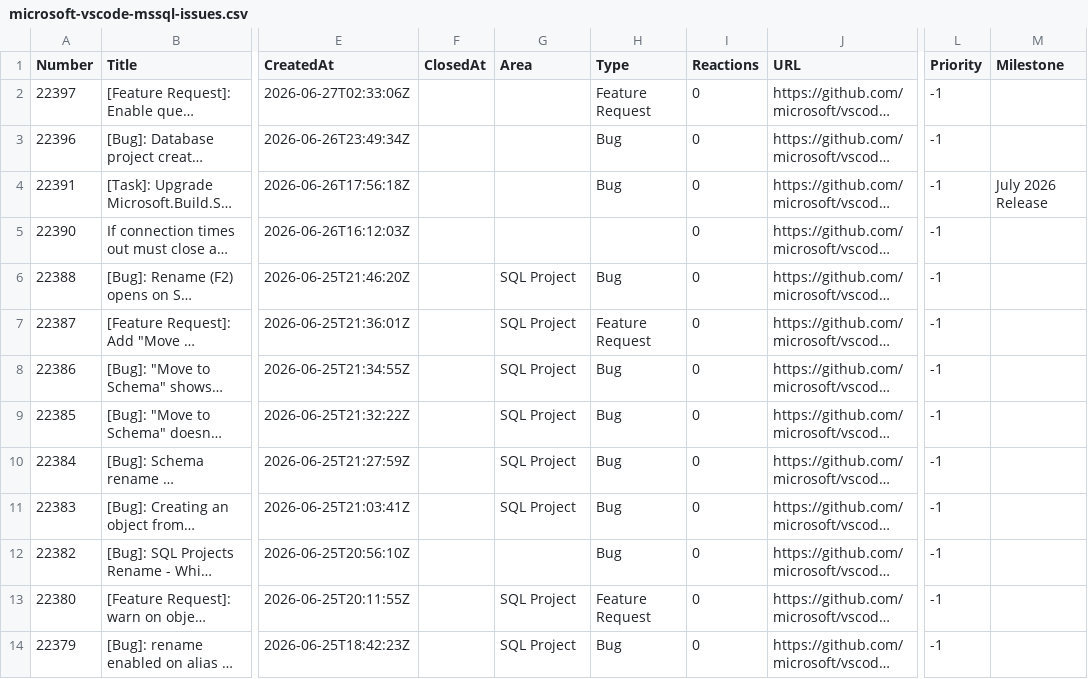
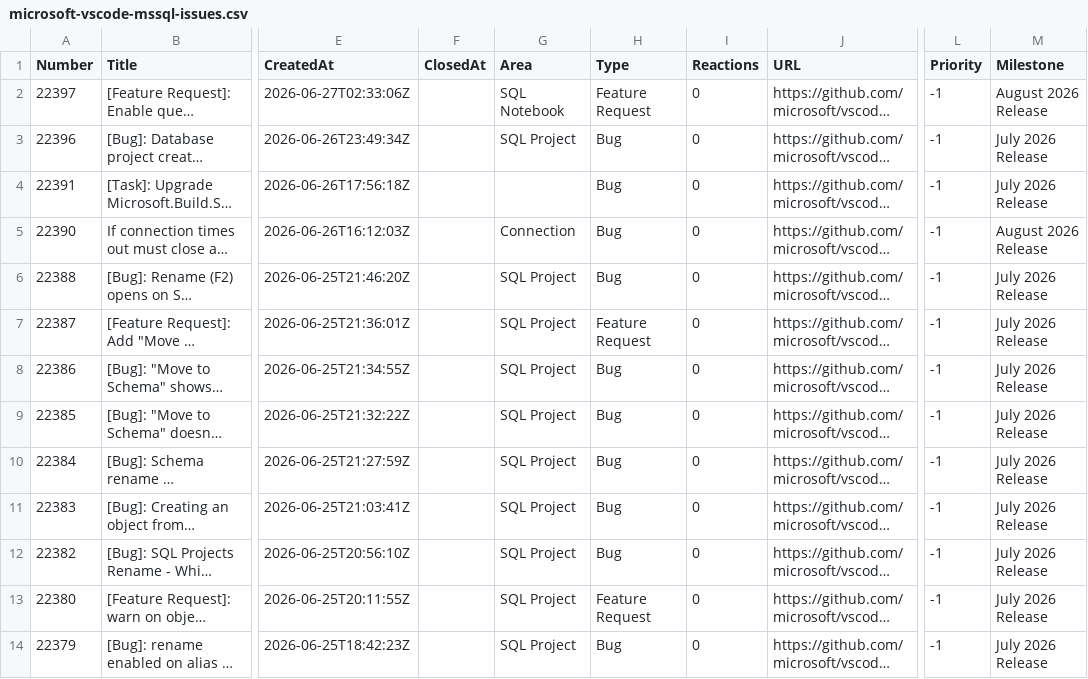
Before and after one commit to aasimkhan30/vscode-mssql-issues, a CSV file: microsoft-vscode-mssql-issues.csv, drawn as a sheet; only a part is shown, gaps mark what is left out; long unchanged cells end in …; the diff covers the shown part only; the diff names each change by its address in the sheet, - before the commit and + after, or states it on an @@ line.

```diff
--- a/microsoft-vscode-mssql-issues.csv
+++ b/microsoft-vscode-mssql-issues.csv
-G2 (Area): (empty)
+G2 (Area): SQL Notebook
-M2 (Milestone): (empty)
+M2 (Milestone): August 2026 Release
-G3 (Area): (empty)
+G3 (Area): SQL Project
-M3 (Milestone): (empty)
+M3 (Milestone): July 2026 Release
-G5 (Area): (empty)
+G5 (Area): Connection
-H5 (Type): (empty)
+H5 (Type): Bug
-M5 (Milestone): (empty)
+M5 (Milestone): August 2026 Release
-M6:M14 (Milestone): (empty)
+M6:M14 (Milestone): July 2026 Release
-G12 (Area): (empty)
+G12 (Area): SQL Project
```
Also changed, not shown: 16 edited cells elsewhere in this file, 2 other files.
